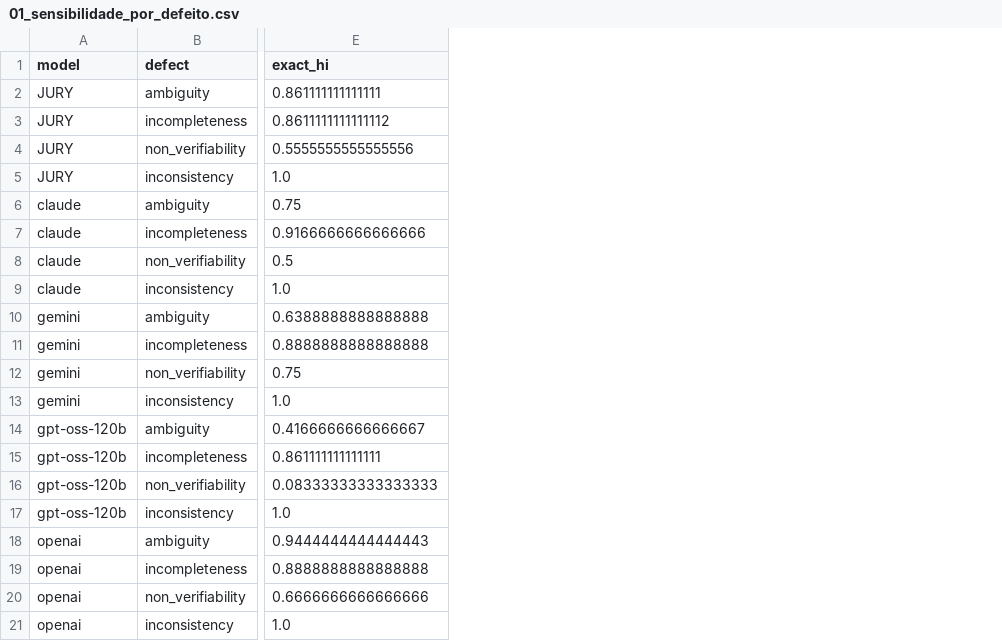
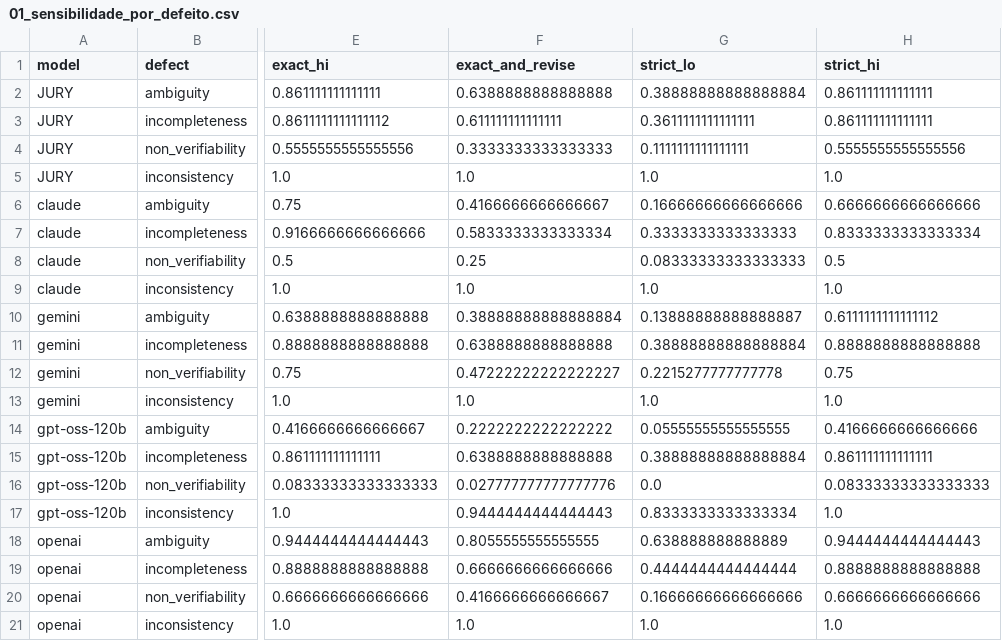
Before and after one commit to jpbezerra/analise-requisitos, a CSV file: benchmark/resultados/01_sensibilidade_por_defeito.csv, drawn as a sheet; only a part is shown, gaps mark what is left out; the diff names each change by its address in the sheet, - before the commit and + after, or states it on an @@ line.

```diff
--- a/benchmark/resultados/01_sensibilidade_por_defeito.csv
+++ b/benchmark/resultados/01_sensibilidade_por_defeito.csv
+column F (exact_and_revise), rows 2-21: 0.6388888888888888 | 0.611111111111111 | 0.3333333333333333 | 1.0 | 0.4166666666666667 | 0.5833333333333334 | 0.25 | 1.0 | 0.38888888888888884 | 0.6388888888888888 | 0.47222222222222227 | 1.0 | 0.2222222222222222 | 0.6388888888888888 | 0.027777777777777776 | 0.9444444444444443 | 0.8055555555555555 | 0.6666666666666666 | 0.4166666666666667 | 1.0
+column G (strict_lo), rows 2-21: 0.38888888888888884 | 0.3611111111111111 | 0.1111111111111111 | 1.0 | 0.16666666666666666 | 0.3333333333333333 | 0.08333333333333333 | 1.0 | 0.13888888888888887 | 0.38888888888888884 | 0.2215277777777778 | 1.0 | 0.05555555555555555 | 0.38888888888888884 | 0.0 | 0.8333333333333334 | 0.638888888888889 | 0.4444444444444444 | 0.16666666666666666 | 1.0
+column H (strict_hi), rows 2-21: 0.861111111111111 | 0.861111111111111 | 0.5555555555555556 | 1.0 | 0.6666666666666666 | 0.8333333333333334 | 0.5 | 1.0 | 0.6111111111111112 | 0.8888888888888888 | 0.75 | 1.0 | 0.4166666666666666 | 0.861111111111111 | 0.08333333333333333 | 1.0 | 0.9444444444444443 | 0.8888888888888888 | 0.6666666666666666 | 1.0
```
Also changed, not shown: 11 other files.
